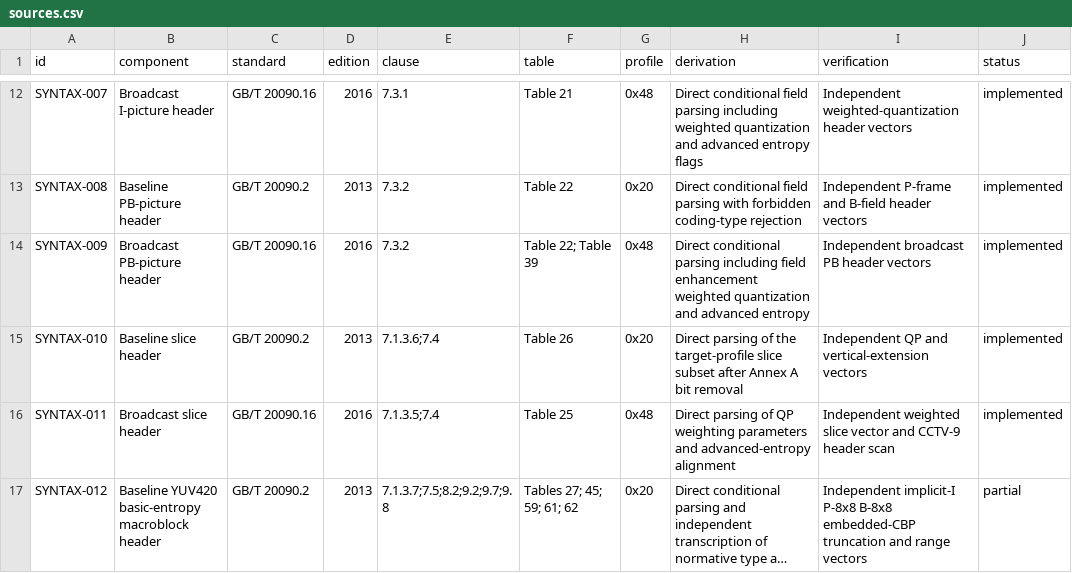
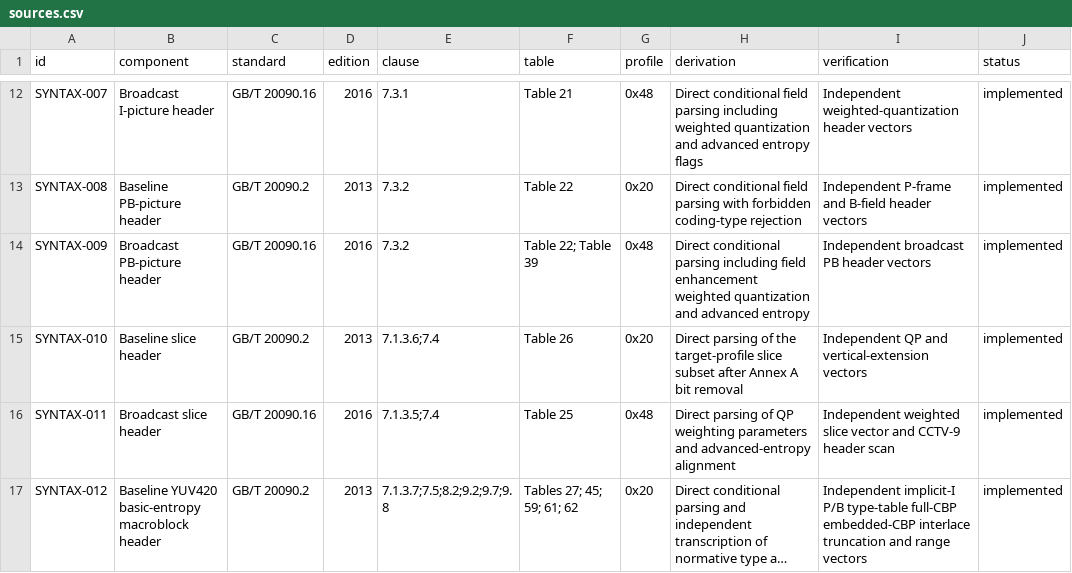
Before and after one commit to xeonliu/libcavs, a CSV file: docs/sources.csv, drawn as a sheet; only a part is shown, gaps mark what is left out; long unchanged cells end in …; the diff names each change by its address in the sheet, - before the commit and + after, or states it on an @@ line.

```diff
--- a/docs/sources.csv
+++ b/docs/sources.csv
-I17 (verification): Independent implicit-I P-8x8 B-8x8 embedded-CBP truncation and…
+I17 (verification): Independent implicit-I P/B type-table full-CBP embedded-CBP interlace truncation and…
-J17 (status): partial
+J17 (status): implemented
```
Also changed, not shown: 7 other files.
